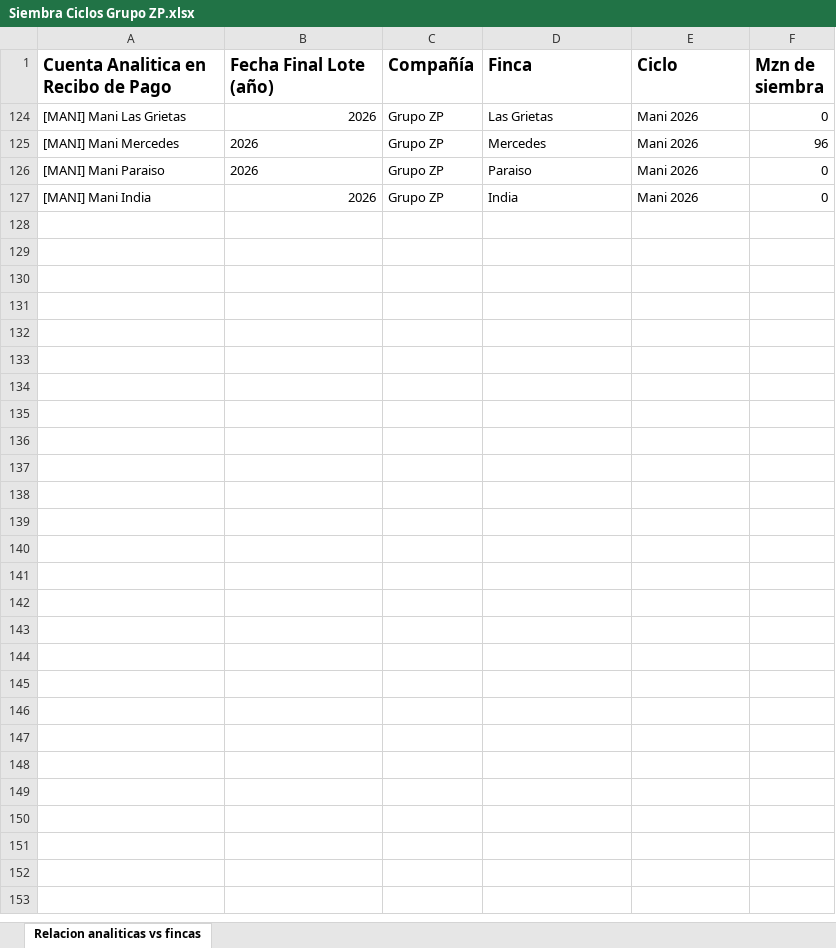
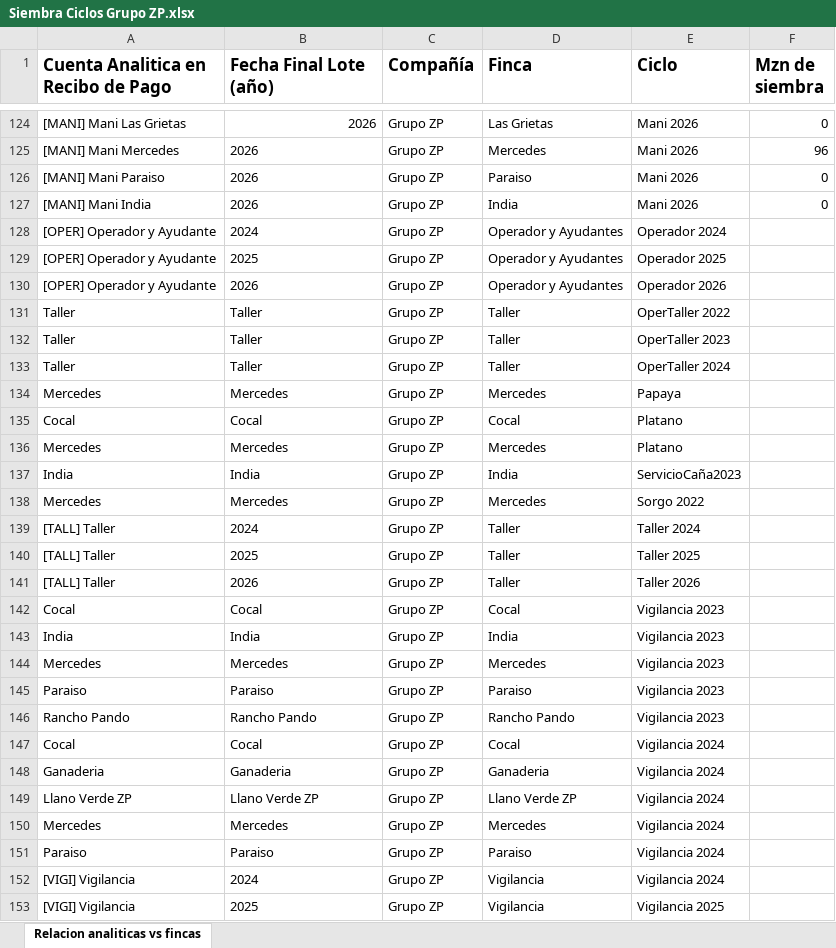
Before and after one commit to infoagrodb/dashboard, an Excel workbook: Siembra Ciclos Grupo ZP.xlsx, sheet Relacion analiticas vs fincas, drawn as a sheet; only a part is shown, gaps mark what is left out; values as stored, in another font and other column widths than the file's, no borders; the diff covers the shown part only; the diff names each change by its address in the sheet, - before the commit and + after, or states it on an @@ line.

Commit message:
Add files via upload

```diff
--- a/Siembra Ciclos Grupo ZP.xlsx (sheet Relacion analiticas vs fincas)
+++ b/Siembra Ciclos Grupo ZP.xlsx (sheet Relacion analiticas vs fincas)
-B127 alignment: right
+B127 alignment: left
@@ row 128 unhidden: [OPER] Operador y Ayudante | 2024 | Grupo ZP | Operador y Ayudantes | Operador 2024 @@
@@ row 129 unhidden: [OPER] Operador y Ayudante | 2025 | Grupo ZP | Operador y Ayudantes | Operador 2025 @@
@@ row 130 unhidden: [OPER] Operador y Ayudante | 2026 | Grupo ZP | Operador y Ayudantes | Operador 2026 @@
@@ row 131 unhidden: Taller | Taller | Grupo ZP | Taller | OperTaller 2022 @@
@@ row 132 unhidden: Taller | Taller | Grupo ZP | Taller | OperTaller 2023 @@
@@ row 133 unhidden: Taller | Taller | Grupo ZP | Taller | OperTaller 2024 @@
@@ row 134 unhidden: Mercedes | Mercedes | Grupo ZP | Mercedes | Papaya @@
@@ row 135 unhidden: Cocal | Cocal | Grupo ZP | Cocal | Platano @@
@@ row 136 unhidden: Mercedes | Mercedes | Grupo ZP | Mercedes | Platano @@
@@ row 137 unhidden: India | India | Grupo ZP | India | ServicioCaña2023 @@
@@ row 138 unhidden: Mercedes | Mercedes | Grupo ZP | Mercedes | Sorgo 2022 @@
@@ row 139 unhidden: [TALL] Taller | 2024 | Grupo ZP | Taller | Taller 2024 @@
@@ row 140 unhidden: [TALL] Taller | 2025 | Grupo ZP | Taller | Taller 2025 @@
@@ row 141 unhidden: [TALL] Taller | 2026 | Grupo ZP | Taller | Taller 2026 @@
@@ row 142 unhidden: Cocal | Cocal | Grupo ZP | Cocal | Vigilancia 2023 @@
@@ row 143 unhidden: India | India | Grupo ZP | India | Vigilancia 2023 @@
@@ row 144 unhidden: Mercedes | Mercedes | Grupo ZP | Mercedes | Vigilancia 2023 @@
@@ row 145 unhidden: Paraiso | Paraiso | Grupo ZP | Paraiso | Vigilancia 2023 @@
@@ row 146 unhidden: Rancho Pando | Rancho Pando | Grupo ZP | Rancho Pando | Vigilancia 2023 @@
@@ row 147 unhidden: Cocal | Cocal | Grupo ZP | Cocal | Vigilancia 2024 @@
@@ row 148 unhidden: Ganaderia | Ganaderia | Grupo ZP | Ganaderia | Vigilancia 2024 @@
@@ row 149 unhidden: Llano Verde ZP | Llano Verde ZP | Grupo ZP | Llano Verde ZP | Vigilancia 2024 @@
@@ row 150 unhidden: Mercedes | Mercedes | Grupo ZP | Mercedes | Vigilancia 2024 @@
@@ row 151 unhidden: Paraiso | Paraiso | Grupo ZP | Paraiso | Vigilancia 2024 @@
@@ row 152 unhidden: [VIGI] Vigilancia | 2024 | Grupo ZP | Vigilancia | Vigilancia 2024 @@
@@ row 153 unhidden: [VIGI] Vigilancia | 2025 | Grupo ZP | Vigilancia | Vigilancia 2025 @@
```
Also changed, not shown: 1 added row and 121 hidden or unhidden rows elsewhere in this sheet.
